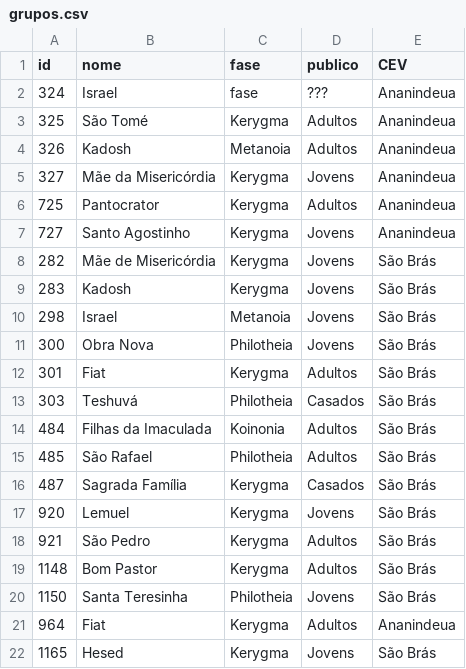
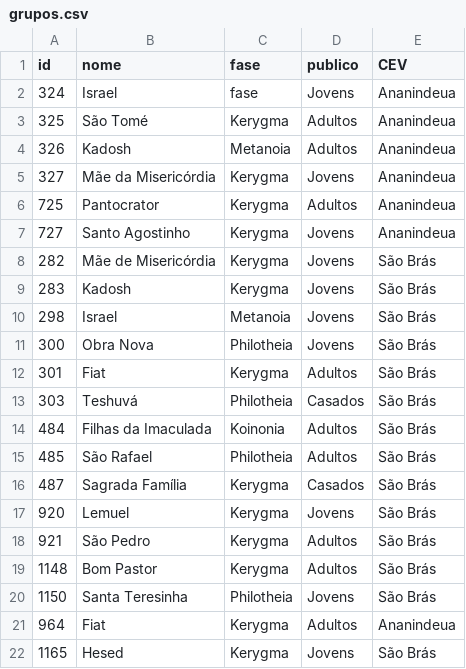
Before and after one commit to clerissonmn/wop, a CSV file: grupos.csv, drawn as a sheet.

```diff
--- a/grupos.csv
+++ b/grupos.csv
@@ -1,3 +1,3 @@
 id,"nome","fase","publico","CEV"
-324,"Israel","fase","???","Ananindeua"
+324,"Israel","fase","Jovens","Ananindeua"
 325,"São Tomé","Kerygma","Adultos","Ananindeua"
```
Also changed, not shown: 20 other files.
